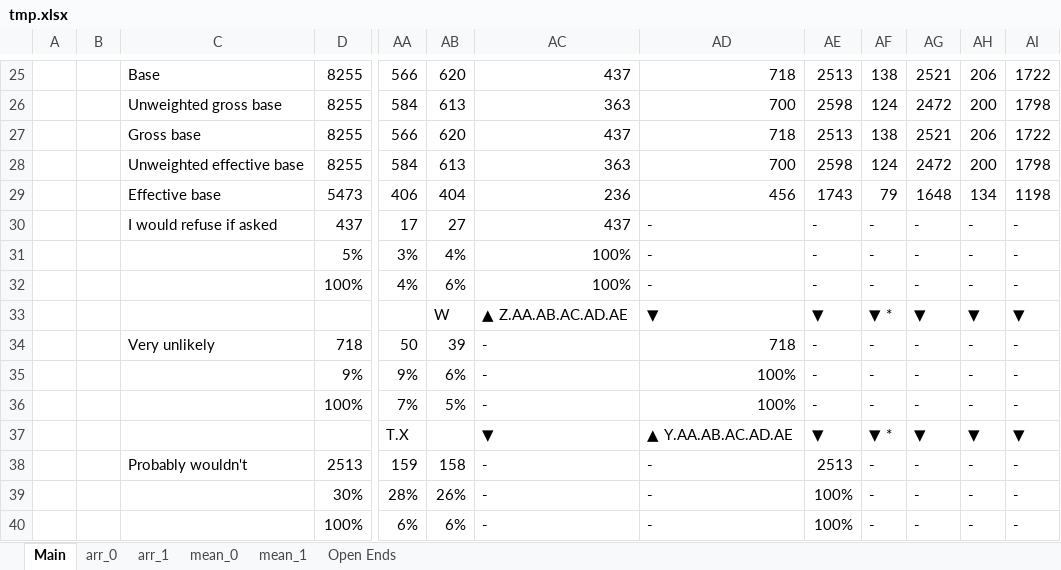
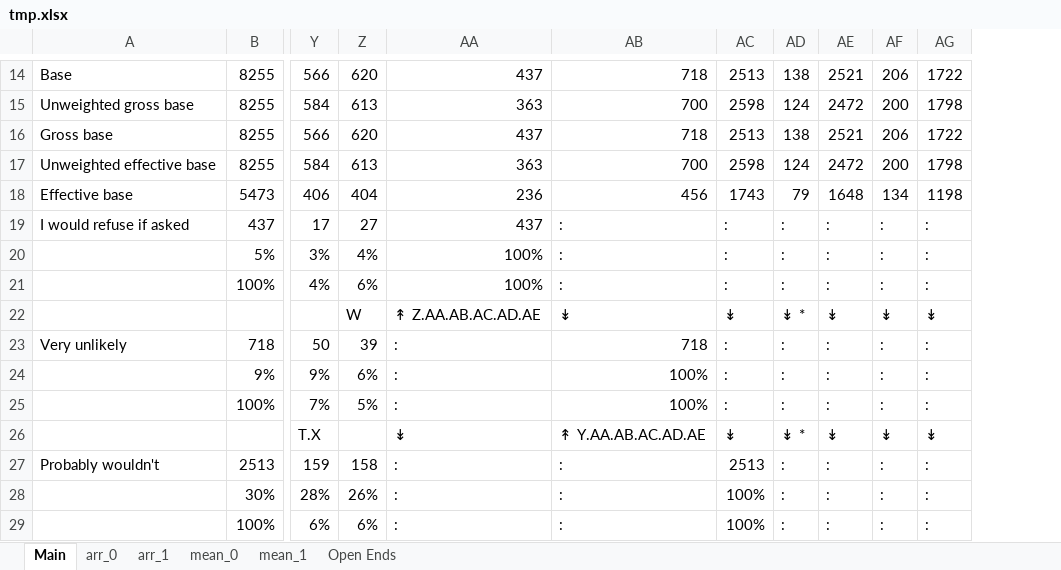
Before and after one commit to Quantipy/quantipy, an Excel workbook: tmp.xlsx, sheet Main, drawn as a sheet; only a part is shown, gaps mark what is left out; values as stored, in another font and other column widths than the file's, no cell formats; charts and pictures not drawn; removed rows and columns are numbered as before the commit, all else as after; the diff covers the shown part only; the diff names each change by its address in the sheet, - before the commit and + after, or states it on an @@ line.

```diff
--- a/tmp.xlsx (sheet Main)
+++ b/tmp.xlsx (sheet Main)
-column A, empty
-column B, empty
-AB19:AB21: -
+AB19:AB21: :
-AC19:AC21: -
+AC19:AC21: :
-AD19:AD21: -
+AD19:AD21: :
-AE19:AE21: -
+AE19:AE21: :
-AF19:AF21: -
+AF19:AF21: :
-AG19:AG21: -
+AG19:AG21: :
-AA22: ▲ Z.AA.AB.AC.AD.AE
+AA22: ↟ Z.AA.AB.AC.AD.AE
-AB22: ▼
+AB22: ↡
-AC22: ▼
+AC22: ↡
-AD22: ▼ *
+AD22: ↡ *
-AE22: ▼
+AE22: ↡
-AF22: ▼
+AF22: ↡
-AG22: ▼
+AG22: ↡
-AA23:AA25: -
+AA23:AA25: :
-AC23:AC25: -
+AC23:AC25: :
-AD23:AD25: -
+AD23:AD25: :
-AE23:AE25: -
+AE23:AE25: :
-AF23:AF25: -
+AF23:AF25: :
-AG23:AG25: -
+AG23:AG25: :
-AA26: ▼
+AA26: ↡
-AB26: ▲ Y.AA.AB.AC.AD.AE
+AB26: ↟ Y.AA.AB.AC.AD.AE
-AC26: ▼
+AC26: ↡
-AD26: ▼ *
+AD26: ↡ *
-AE26: ▼
+AE26: ↡
-AF26: ▼
+AF26: ↡
-AG26: ▼
+AG26: ↡
-AA27:AA29: -
+AA27:AA29: :
-AB27:AB29: -
+AB27:AB29: :
-AD27:AD29: -
+AD27:AD29: :
-AE27:AE29: -
+AE27:AE29: :
-AF27:AF29: -
+AF27:AF29: :
-AG27:AG29: -
+AG27:AG29: :
```
Also changed, not shown: 3 added rows, 50 removed rows and 1278 edited cells elsewhere in this sheet, sheet arr_1, sheet mean_1, sheet arr_0, sheet mean_0, sheet Open Ends, cell formats, charts or pictures, 2 other files.
